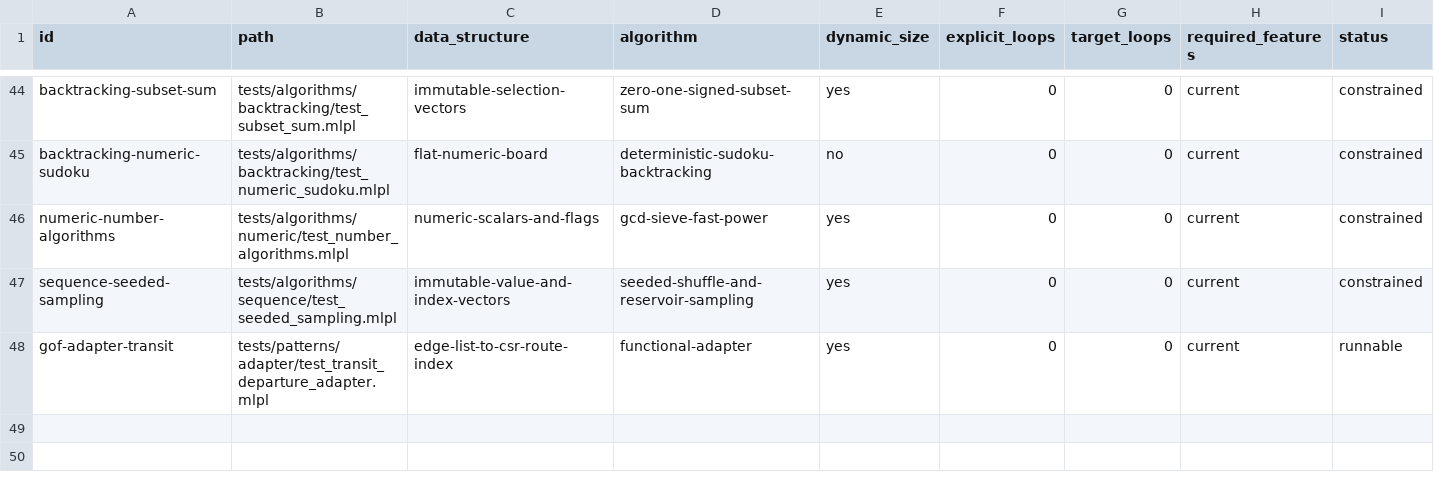
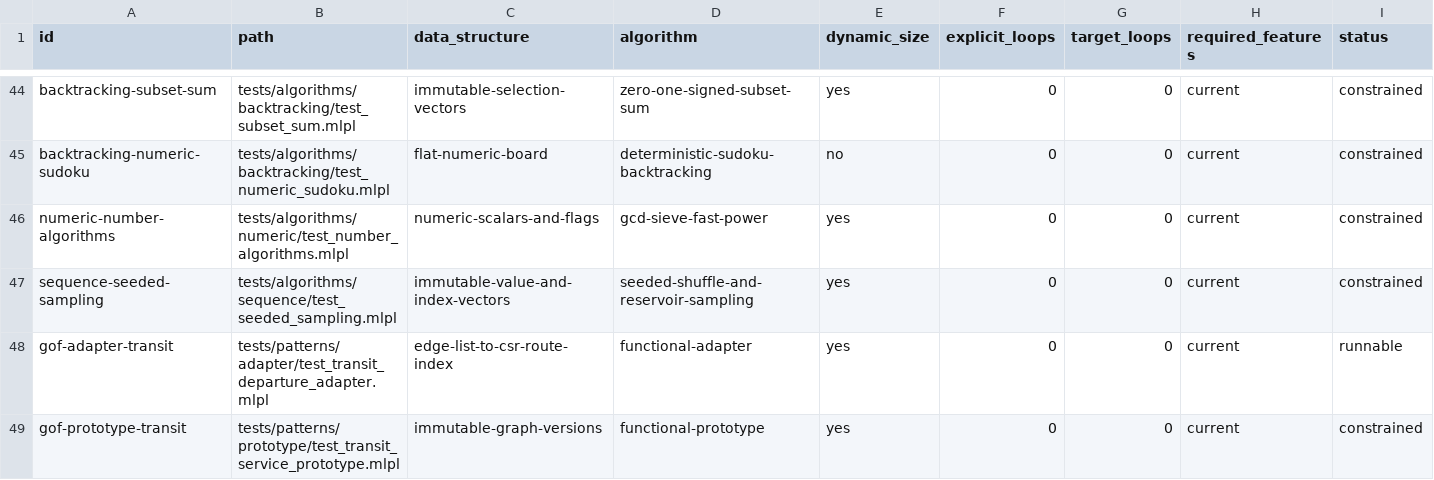
Before and after one commit to sw-ml-study/demo-algorithms, a TSV file: catalog/tests.tsv, drawn as a sheet; only a part is shown, gaps mark what is left out.

Commit message:
feat: add functional Prototype baseline

```diff
--- a/catalog/tests.tsv
+++ b/catalog/tests.tsv
@@ -48 +48,2 @@ sequence-seeded-sampling	tests/algorithms/sequence/test_seeded_sampling.mlpl	imm
 gof-adapter-transit	tests/patterns/adapter/test_transit_departure_adapter.mlpl	edge-list-to-csr-route-index	functional-adapter	yes	0	0	current	runnable
+gof-prototype-transit	tests/patterns/prototype/test_transit_service_prototype.mlpl	immutable-graph-versions	functional-prototype	yes	0	0	current	constrained
```
Also changed, not shown: catalog/demos.tsv, 14 other files.
